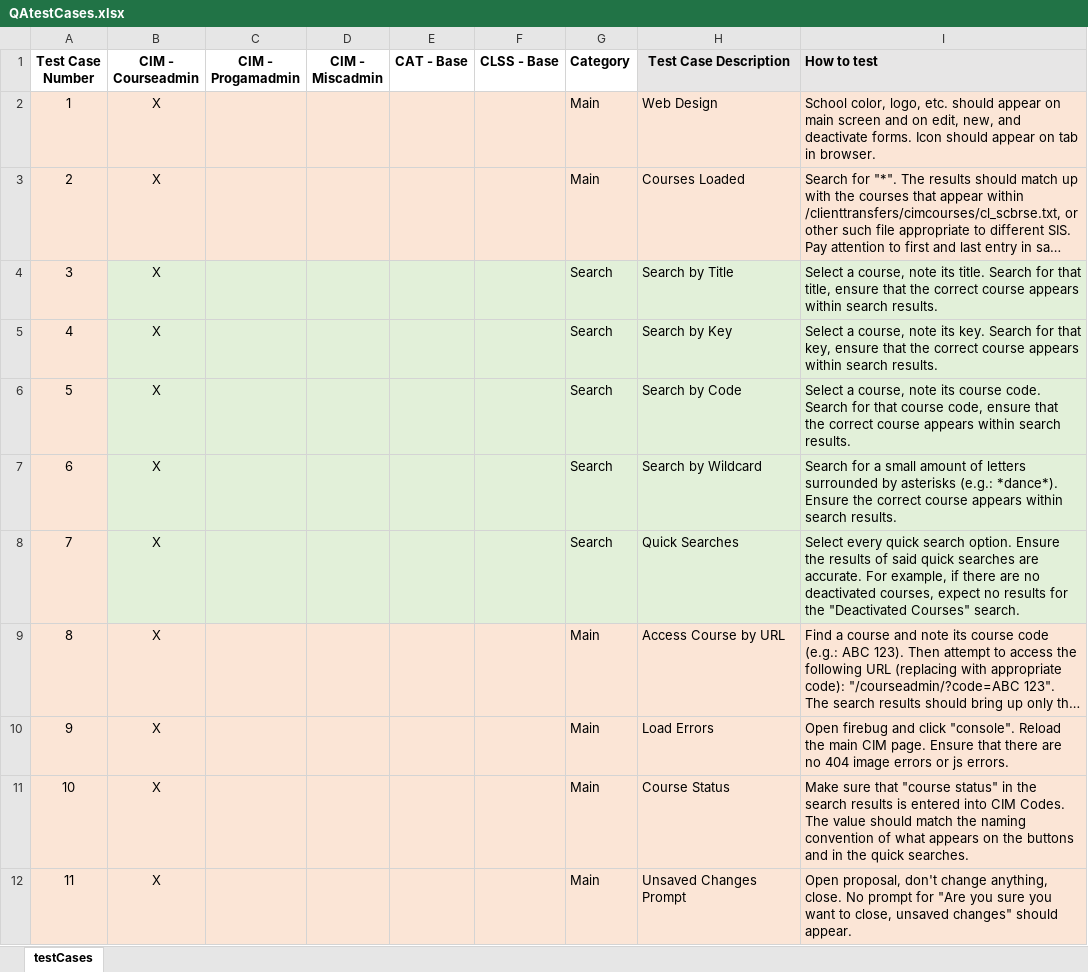
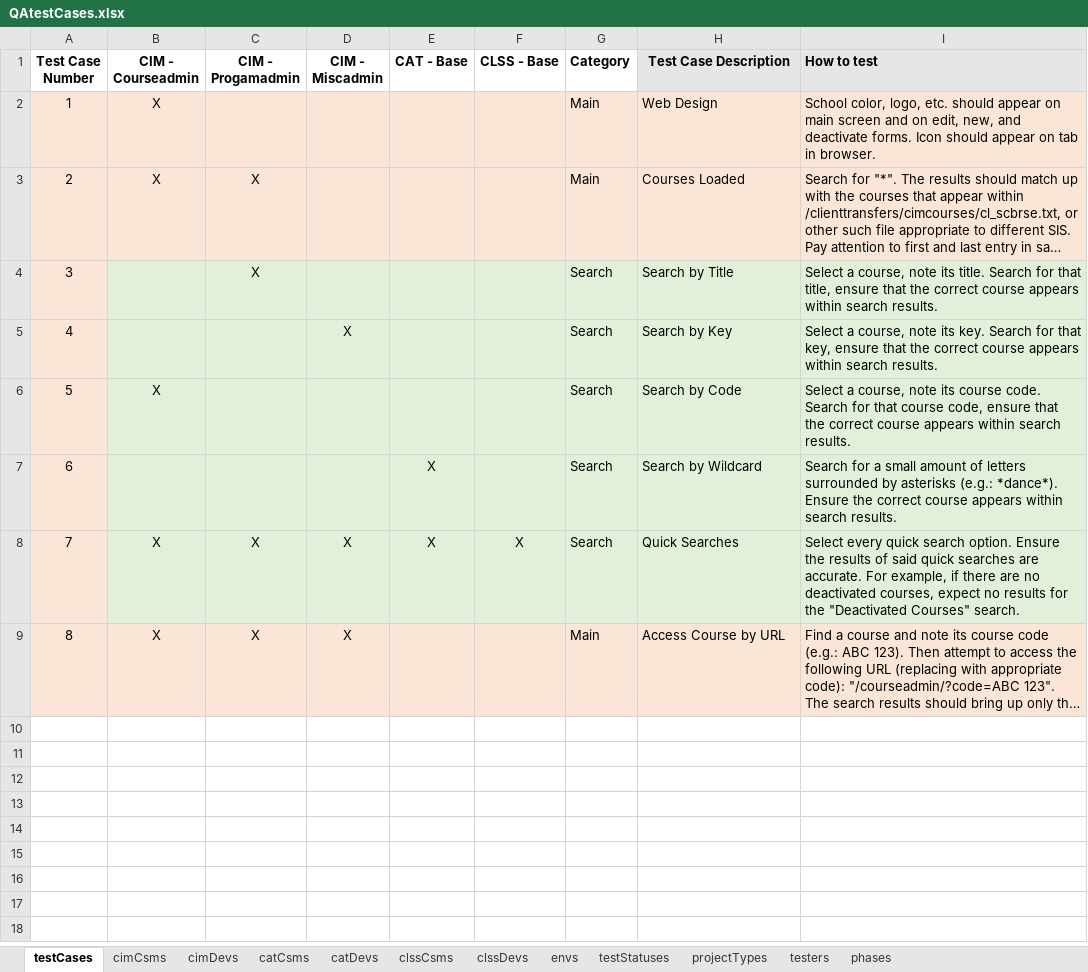
Before and after one commit to scudiero/tools, an Excel workbook: workbooks/QAtestCases.xlsx, sheet testCases, drawn as a sheet; only a part is shown; long unchanged cells end in …; values as stored, in another font and other column widths than the file's, no borders; the diff covers the shown part only; the diff names each change by its address in the sheet, - before the commit and + after, or states it on an @@ line.

```diff
--- a/workbooks/QAtestCases.xlsx (sheet testCases)
+++ b/workbooks/QAtestCases.xlsx (sheet testCases)
+sheet tab: cimCsms
+sheet tab: cimDevs
+sheet tab: catCsms
+sheet tab: catDevs
+sheet tab: clssCsms
+sheet tab: clssDevs
+sheet tab: envs
+sheet tab: testStatuses
+sheet tab: projectTypes
+sheet tab: testers
+sheet tab: phases
-C3:C4 (CIM - Progamadmin): (empty)
+C3:C4 (CIM - Progamadmin): X
-B4:B5 (CIM - Courseadmin): X
+B4:B5 (CIM - Courseadmin): (empty)
-D5 (CIM - Miscadmin): (empty)
+D5 (CIM - Miscadmin): X
-B7 (CIM - Courseadmin): X
+B7 (CIM - Courseadmin): (empty)
-E7:E8 (CAT - Base): (empty)
+E7:E8 (CAT - Base): X
-C8:C9 (CIM - Progamadmin): (empty)
+C8:C9 (CIM - Progamadmin): X
-D8:D9 (CIM - Miscadmin): (empty)
+D8:D9 (CIM - Miscadmin): X
-F8 (CLSS - Base): (empty)
+F8 (CLSS - Base): X
-row 10: 9 | X |  |  |  |  | Main | Load Errors | Open firebug and click "console". Reload the main CIM page. Ensure that there are no 404 image errors or js errors.
-row 11: 10 | X |  |  |  |  | Main | Course Status | Make sure that "course status" in the search results is entered into CIM Codes. The value should match the naming convention of what appears on the buttons and in the quick searches.
-row 12: 11 | X |  |  |  |  | Main | Unsaved Changes Prompt | Open proposal, don't change anything, close. No prompt for "Are you sure you want to close, unsaved changes" should appear.
```
Also changed, not shown: 34 removed rows elsewhere in this sheet.
